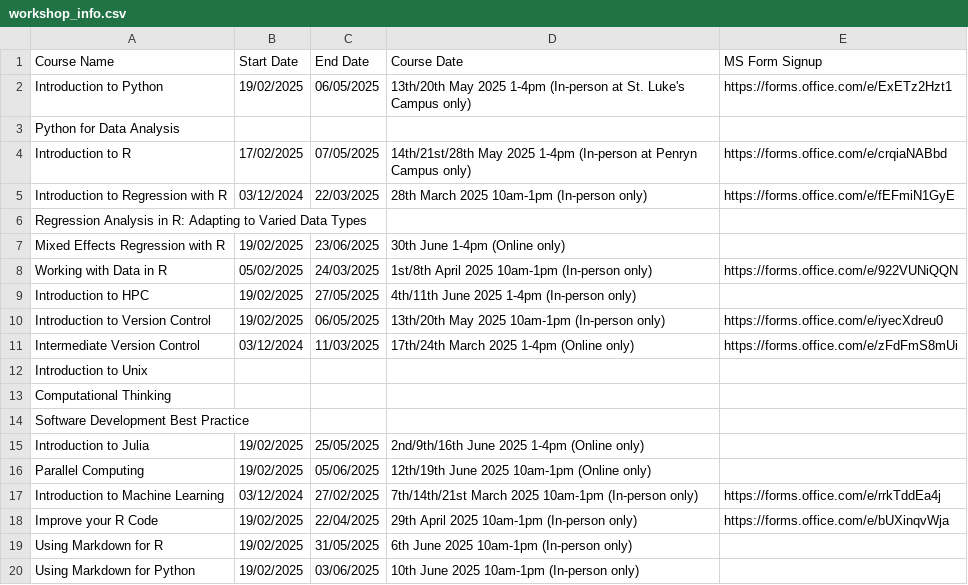
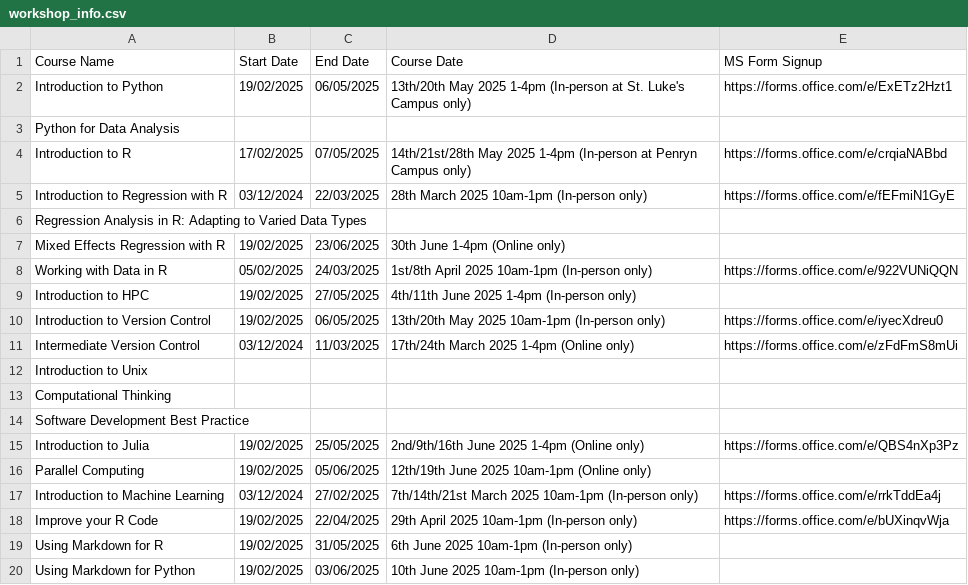
Before and after one commit to coding-for-reproducible-research/CfRR_Courses, a CSV file: data/workshop_info.csv, drawn as a sheet.

Commit message:
update `workshop_info.csv` with Introduction to Julia link

```diff
--- a/data/workshop_info.csv
+++ b/data/workshop_info.csv
@@ -14,3 +14,3 @@ Computational Thinking,,,,
 Software Development Best Practice,,,,
-Introduction to Julia,19/02/2025,25/05/2025,2nd/9th/16th June 2025 1-4pm (Online only),
+Introduction to Julia,19/02/2025,25/05/2025,2nd/9th/16th June 2025 1-4pm (Online only),https://forms.office.com/e/QBS4nXp3Pz
 Parallel Computing,19/02/2025,05/06/2025,12th/19th June 2025 10am-1pm (Online only),
```
